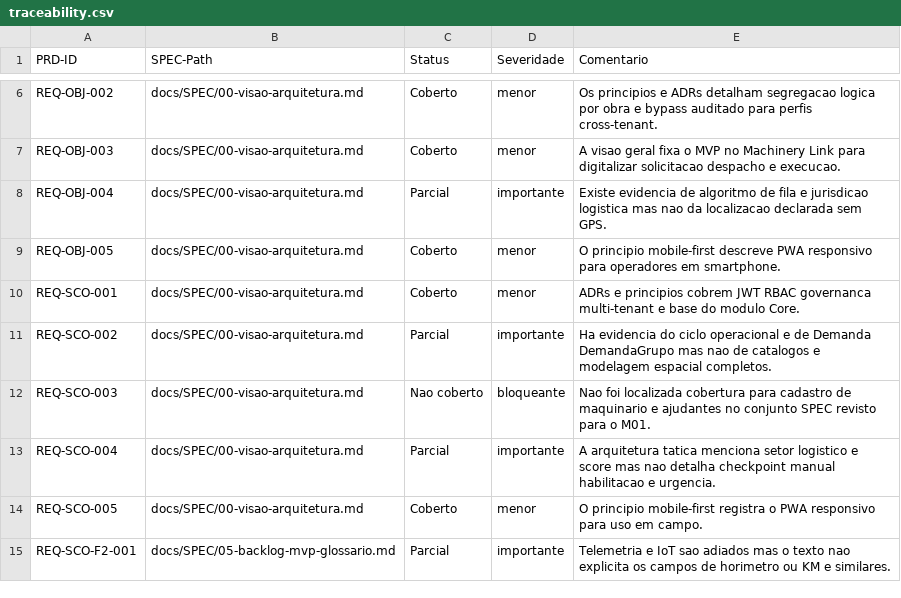
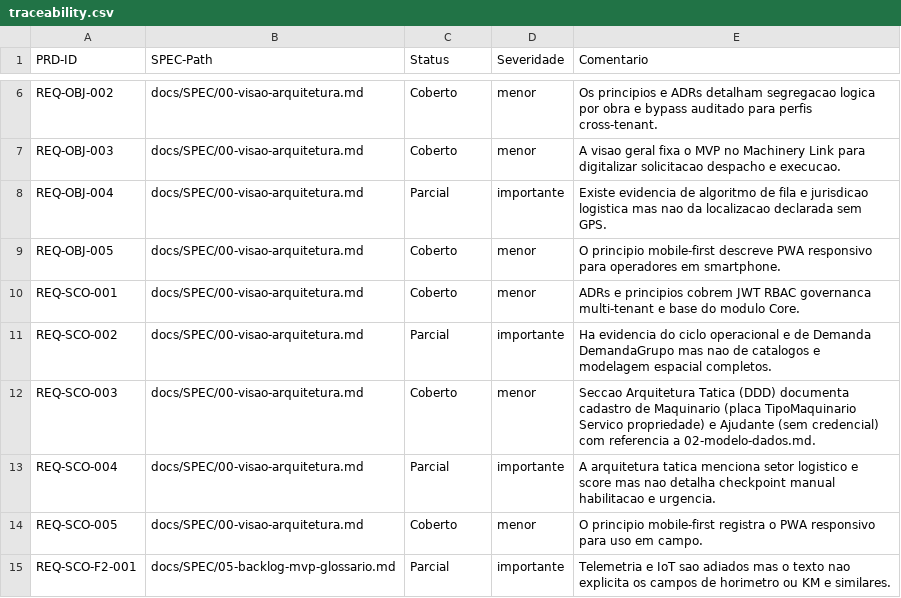
Before and after one commit to paulotks/FGR-Ops-docs, a CSV file: docs/audit/output/M01/traceability.csv, drawn as a sheet; only a part is shown, gaps mark what is left out.

Commit message:
Update SPEC documentation to include coverage for REQ-SCO-003, detailing the registration of `Maquinario` and `Ajudante`. Adjustments made in the architecture section to enhance traceability and resolve previous documentation gaps. Audit outputs updated to reflect the resolution of the blocking issue SPEC-M01-001.

```diff
--- a/docs/audit/output/M01/traceability.csv
+++ b/docs/audit/output/M01/traceability.csv
@@ -11,3 +11,3 @@ REQ-SCO-001,docs/SPEC/00-visao-arquitetura.md,Coberto,menor,ADRs e principios co
 REQ-SCO-002,docs/SPEC/00-visao-arquitetura.md,Parcial,importante,Ha evidencia do ciclo operacional e de Demanda DemandaGrupo mas nao de catalogos e modelagem espacial completos.
-REQ-SCO-003,docs/SPEC/00-visao-arquitetura.md,Nao coberto,bloqueante,Nao foi localizada cobertura para cadastro de maquinario e ajudantes no conjunto SPEC revisto para o M01.
+REQ-SCO-003,docs/SPEC/00-visao-arquitetura.md,Coberto,menor,Seccao Arquitetura Tatica (DDD) documenta cadastro de Maquinario (placa TipoMaquinario Servico propriedade) e Ajudante (sem credencial) com referencia a 02-modelo-dados.md.
 REQ-SCO-004,docs/SPEC/00-visao-arquitetura.md,Parcial,importante,A arquitetura tatica menciona setor logistico e score mas nao detalha checkpoint manual habilitacao e urgencia.
```
Also changed, not shown: 4 other files.
